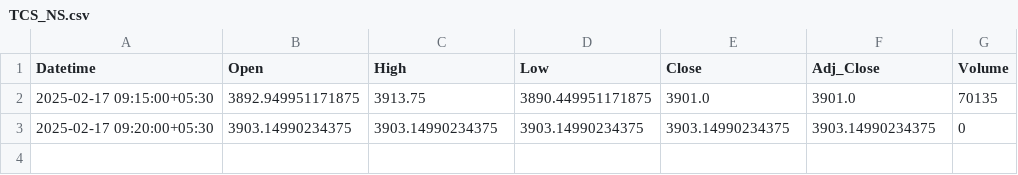
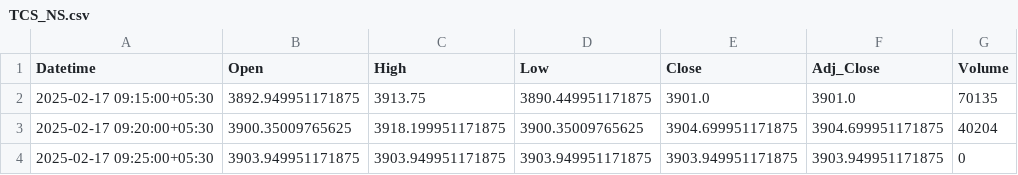
Before and after one commit to chiragpalan/stock_predictions_rnn_v3, a CSV file: temp_csv/TCS_NS.csv, drawn as a sheet.

```diff
--- a/temp_csv/TCS_NS.csv
+++ b/temp_csv/TCS_NS.csv
@@ -2,2 +2,3 @@ Datetime,Open,High,Low,Close,Adj_Close,Volume
 2025-02-17 09:15:00+05:30,3892.949951171875,3913.75,3890.449951171875,3901.0,3901.0,70135
-2025-02-17 09:20:00+05:30,3903.14990234375,3903.14990234375,3903.14990234375,3903.14990234375,3903.14990234375,0
+2025-02-17 09:20:00+05:30,3900.35009765625,3918.199951171875,3900.35009765625,3904.699951171875,3904.699951171875,40204
+2025-02-17 09:25:00+05:30,3903.949951171875,3903.949951171875,3903.949951171875,3903.949951171875,3903.949951171875,0
```
Also changed, not shown: temp_csv/HDFCBANK_NS.csv, temp_csv/ICICIBANK_NS.csv, 3 other files.
